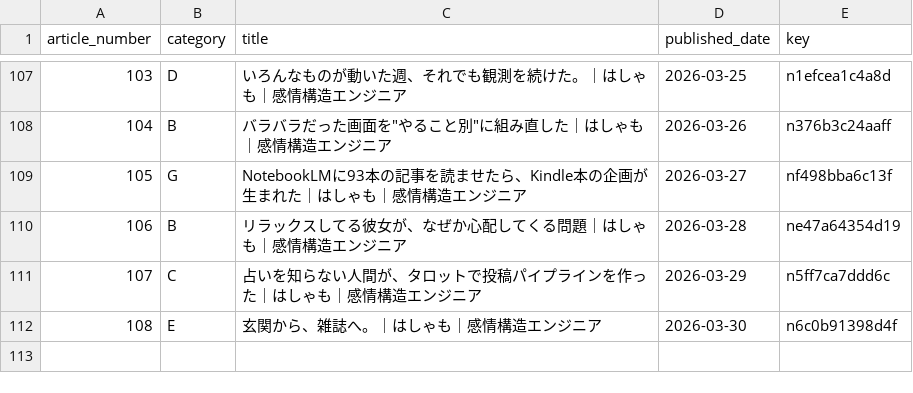
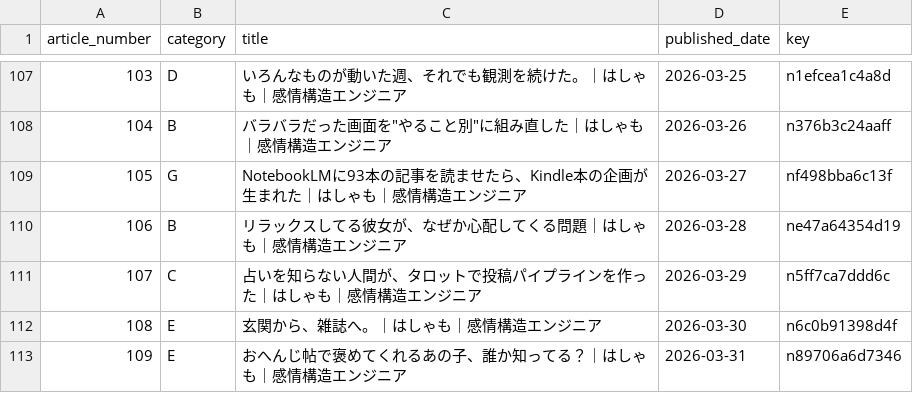
Before and after one commit to hasyamo/note-stats-tracker, a CSV file: data/article_categories.csv, drawn as a sheet; only a part is shown, gaps mark what is left out; the diff names each change by its address in the sheet, - before the commit and + after, or states it on an @@ line.

```diff
--- a/data/article_categories.csv
+++ b/data/article_categories.csv
+row 113: 109 | E | おへんじ帖で褒めてくれるあの子、誰か知ってる？｜はしゃも｜感情構造エンジニア | 2026-03-31 | n89706a6d7346
```
Also changed, not shown: 1 other file.
